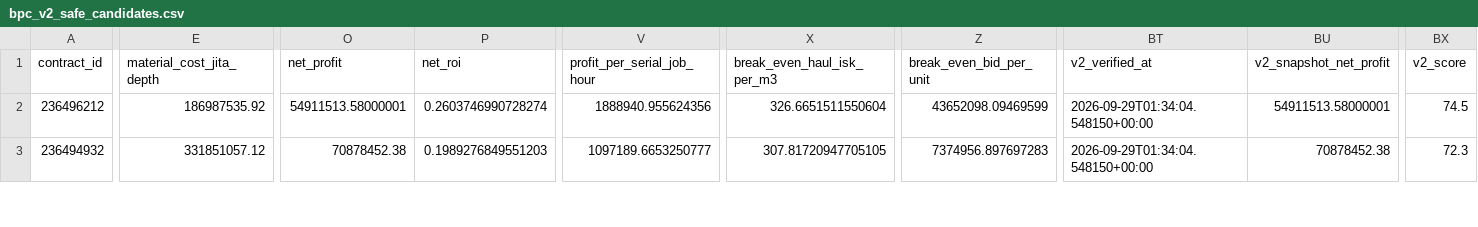
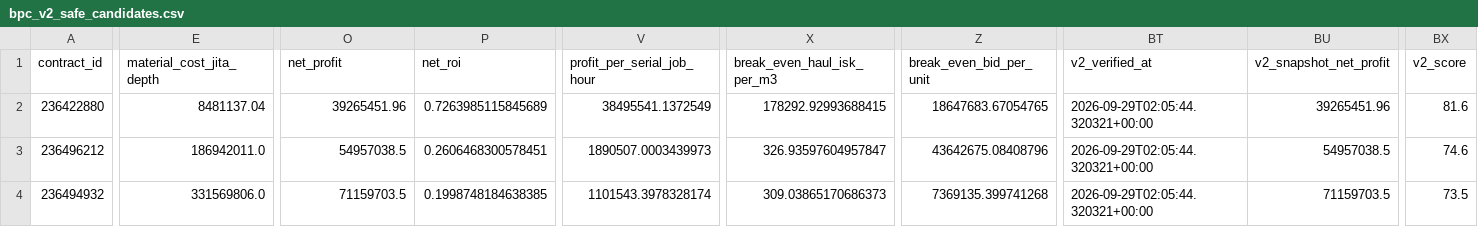
Before and after one commit to samson8964/chatgpt-eve, a CSV file: results/latest/bpc_v2_safe_candidates.csv, drawn as a sheet; only a part is shown, gaps mark what is left out; addresses are those after the commit; rows hold the shown columns only; the diff covers the shown part only; the diff names each change by its address in the sheet, - before the commit and + after, or states it on an @@ line.

```diff
--- a/results/latest/bpc_v2_safe_candidates.csv
+++ b/results/latest/bpc_v2_safe_candidates.csv
+row 2: 236422880 | 8481137.04 | 39265451.96 | 0.7263985115845689 | 38495541.1372549 | 178292.92993688415 | 18647683.67054765 | 2026-09-29T02:05:44.320321+00:00 | 39265451.96 | 81.6
-E3 (material_cost_jita_depth): 186987535.92
+E3 (material_cost_jita_depth): 186942011.0
-O3 (net_profit): 54911513.58000001
+O3 (net_profit): 54957038.5
-P3 (net_roi): 0.2603746990728274
+P3 (net_roi): 0.2606468300578451
-V3 (profit_per_serial_job_hour): 1888940.955624356
+V3 (profit_per_serial_job_hour): 1890507.0003439973
-X3 (break_even_haul_isk_per_m3): 326.6651511550604
+X3 (break_even_haul_isk_per_m3): 326.93597604957847
-Z3 (break_even_bid_per_unit): 43652098.09469599
+Z3 (break_even_bid_per_unit): 43642675.08408796
-BT3:BT4 (v2_verified_at): 2026-09-29T01:34:04.548150+00:00
+BT3:BT4 (v2_verified_at): 2026-09-29T02:05:44.320321+00:00
-BU3 (v2_snapshot_net_profit): 54911513.58000001
+BU3 (v2_snapshot_net_profit): 54957038.5
-BX3 (v2_score): 74.5
+BX3 (v2_score): 74.6
-E4 (material_cost_jita_depth): 331851057.12
+E4 (material_cost_jita_depth): 331569806.0
-O4 (net_profit): 70878452.38
+O4 (net_profit): 71159703.5
-P4 (net_roi): 0.1989276849551203
+P4 (net_roi): 0.1998748184638385
-V4 (profit_per_serial_job_hour): 1097189.6653250777
+V4 (profit_per_serial_job_hour): 1101543.3978328174
-X4 (break_even_haul_isk_per_m3): 307.81720947705105
+X4 (break_even_haul_isk_per_m3): 309.03865170686373
-Z4 (break_even_bid_per_unit): 7374956.897697283
+Z4 (break_even_bid_per_unit): 7369135.399741268
-BU4 (v2_snapshot_net_profit): 70878452.38
+BU4 (v2_snapshot_net_profit): 71159703.5
-BX4 (v2_score): 72.3
+BX4 (v2_score): 73.5
```
Also changed, not shown: 68 edited cells elsewhere in this file, results/latest/all_executable_scored.csv, results/latest/four_h_to_jita_buy.csv, 22 other files.
